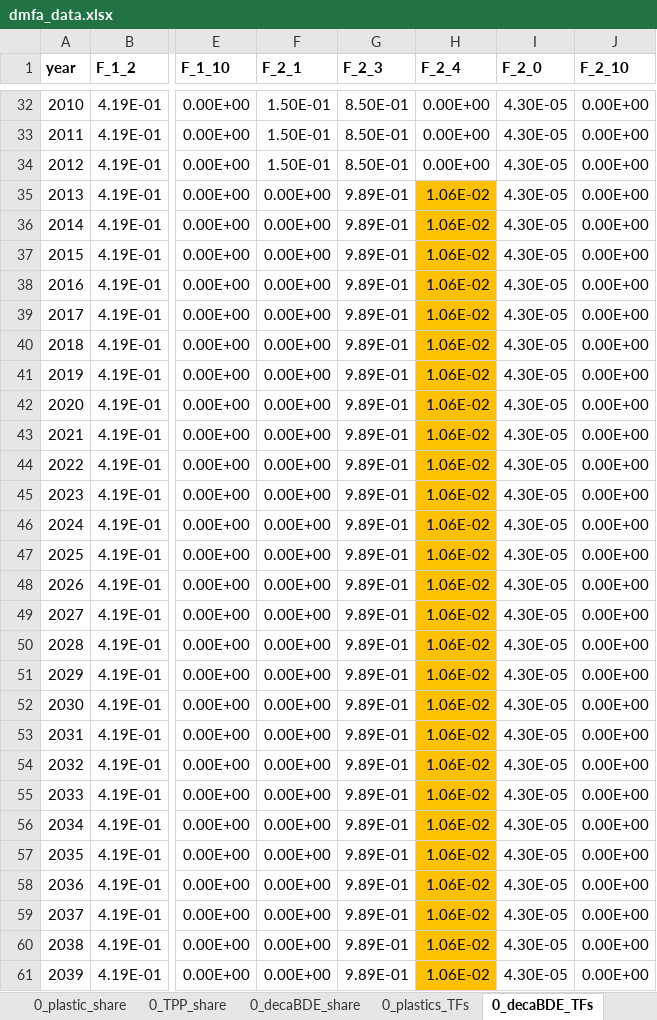
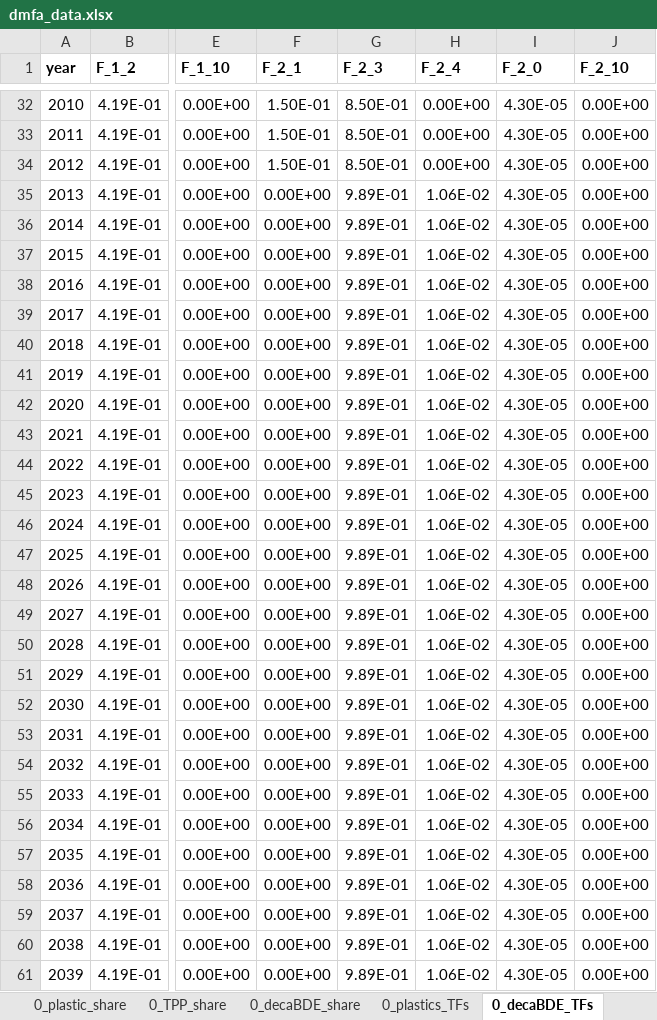
Before and after one commit to mila-gv/layered-dynamic-mfa, an Excel workbook: data/dmfa_data.xlsx, sheet 0_decaBDE_TFs, drawn as a sheet; only a part is shown, gaps mark what is left out; values as stored, in another font and other column widths than the file's, no borders; the diff covers the shown part only; the diff names each change by its address in the sheet, - before the commit and + after, or states it on an @@ line.

```diff
--- a/data/dmfa_data.xlsx (sheet 0_decaBDE_TFs)
+++ b/data/dmfa_data.xlsx (sheet 0_decaBDE_TFs)
-H35:H61 fill: #FFC000
+H35:H61 fill: none
```
Also changed, not shown: 1 edited cell and cell formats elsewhere in this sheet, sheet 0_TPP_TFs, sheet 3_TPP_TFs, sheet 4_TPP_TFs, sheet 2_plastics_TFs, sheet 1_TPP_share, sheet 2_TPP_share, 4 more sheets, other sheet tabs.
